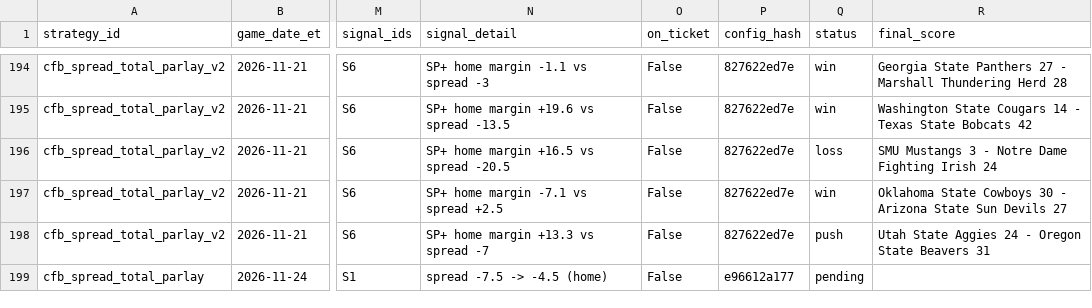
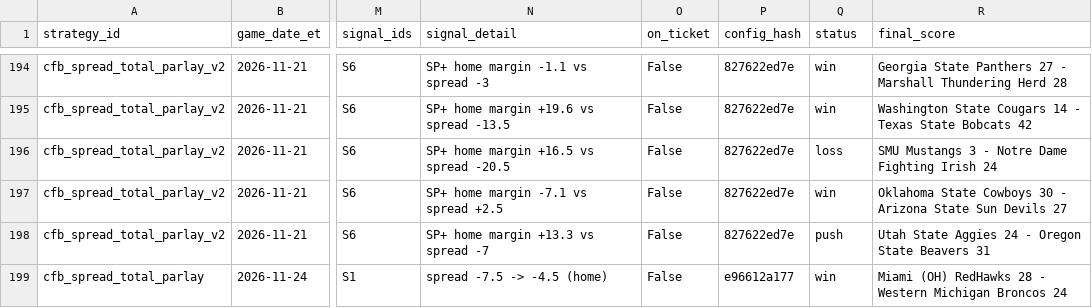
Before and after one commit to gitchrisqueen/panthera, a CSV file: data/ncaaf/tickets/qualifiers.csv, drawn as a sheet; only a part is shown, gaps mark what is left out; the diff names each change by its address in the sheet, - before the commit and + after, or states it on an @@ line.

```diff
--- a/data/ncaaf/tickets/qualifiers.csv
+++ b/data/ncaaf/tickets/qualifiers.csv
-Q199 (status): pending
+Q199 (status): win
-R199 (final_score): (empty)
+R199 (final_score): Miami (OH) RedHawks 28 - Western Michigan Broncos 24
```
Also changed, not shown: data/ncaaf/games/games.csv, 1 other file.
